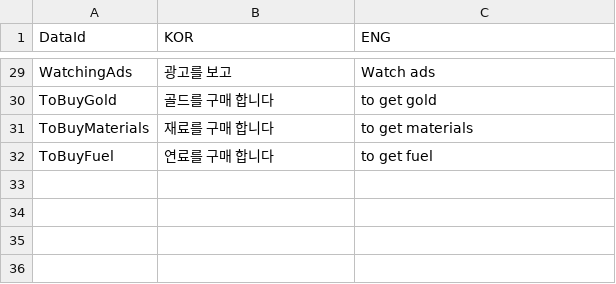
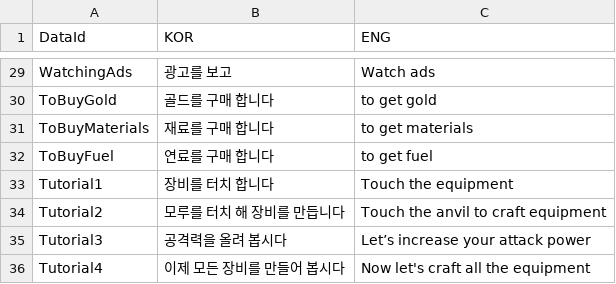
Before and after one commit to MajorGKing/Hit_the_Forge, a CSV file: Client/Assets/@Resources/Data/ExcelData/TextData.csv, drawn as a sheet; only a part is shown, gaps mark what is left out; the diff names each change by its address in the sheet, - before the commit and + after, or states it on an @@ line.

```diff
--- a/Client/Assets/@Resources/Data/ExcelData/TextData.csv
+++ b/Client/Assets/@Resources/Data/ExcelData/TextData.csv
+row 33: Tutorial1 | 장비를 터치 합니다 | Touch the equipment
+row 34: Tutorial2 | 모루를 터치 해 장비를 만듭니다 | Touch the anvil to craft equipment
+row 35: Tutorial3 | 공격력을 올려 봅시다 | Let’s increase your attack power
+row 36: Tutorial4 | 이제 모든 장비를 만들어 봅시다 | Now let's craft all the equipment
```
Also changed, not shown: 22 other files.
